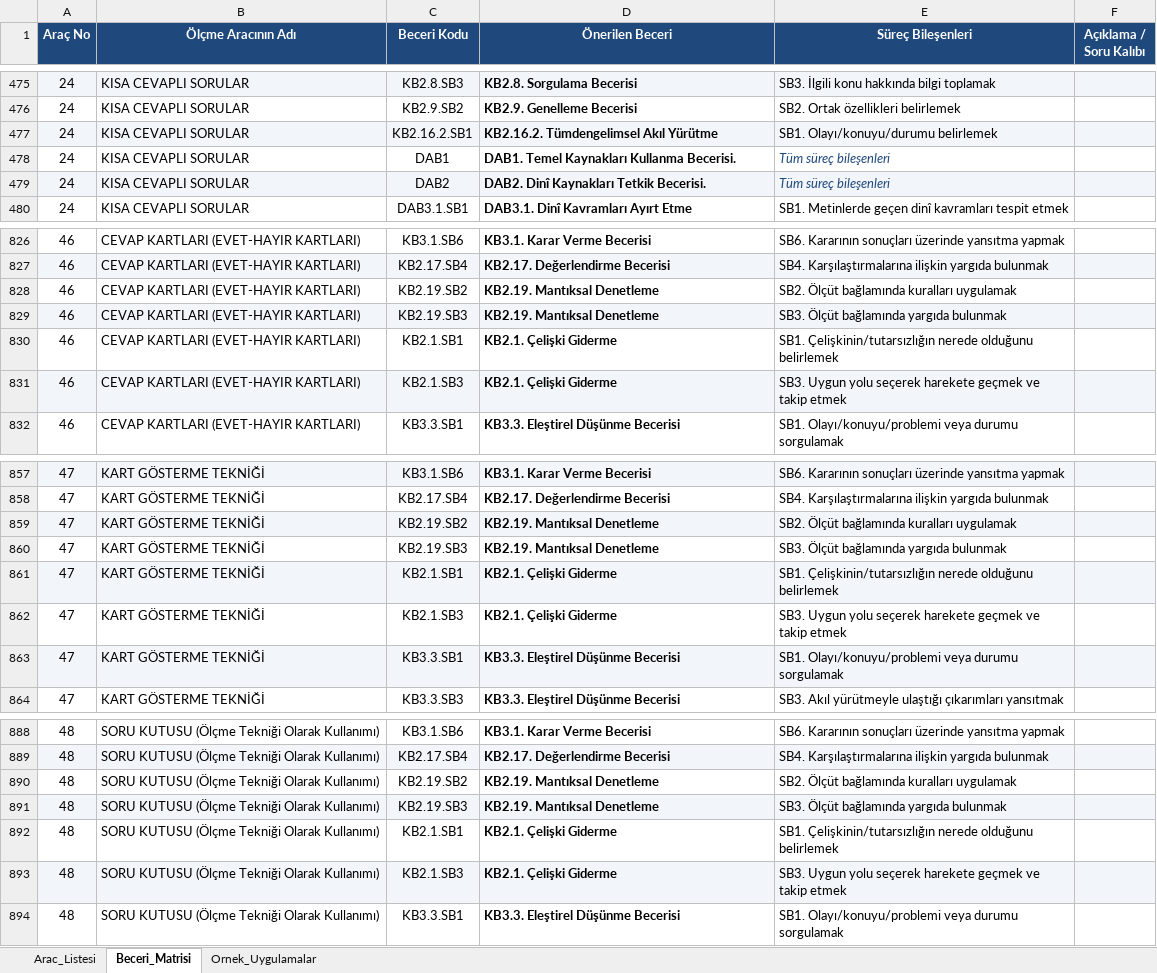
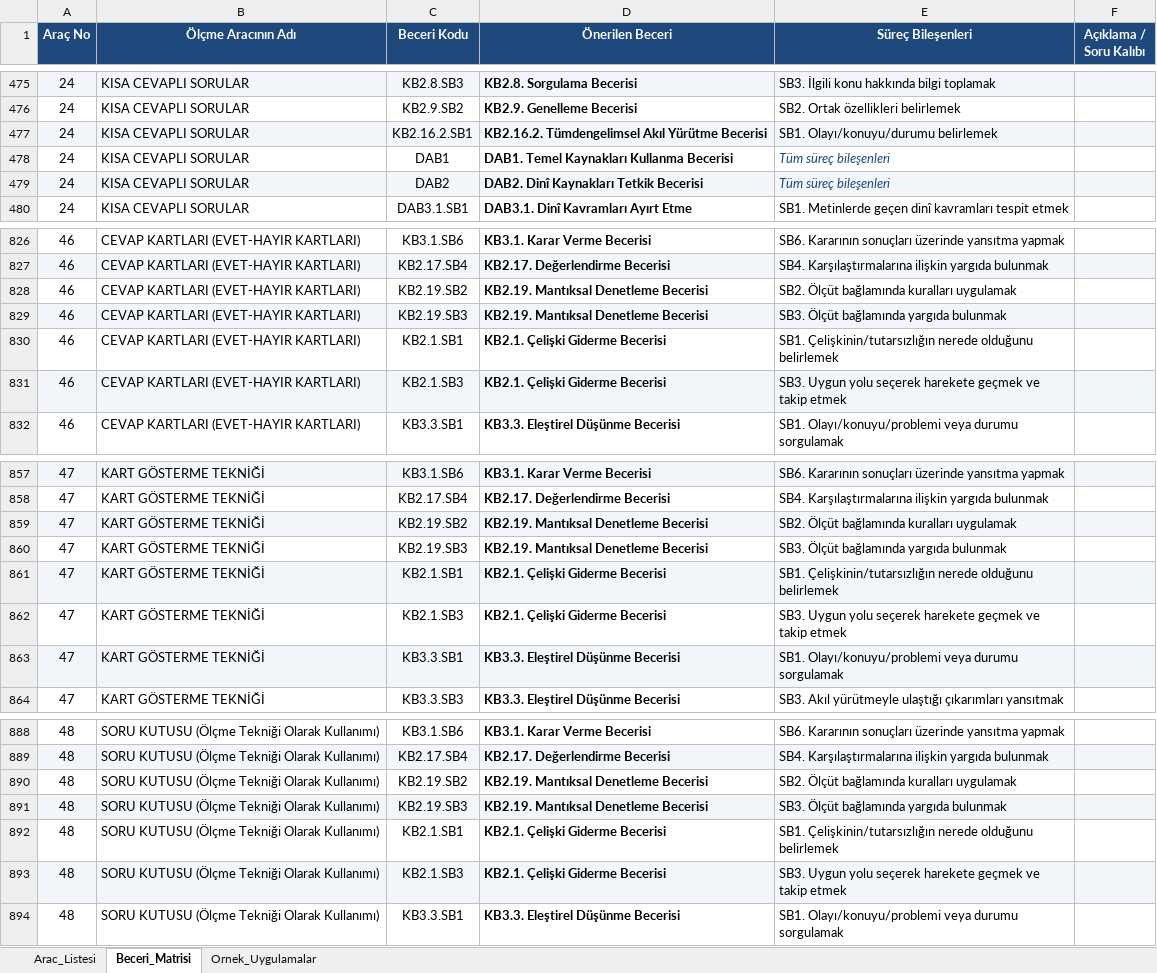
Before and after one commit to safakcansu/dogm_olcme_araclari_rehberi, an Excel workbook: data/araclar.xlsx, sheet Beceri_Matrisi, drawn as a sheet; only a part is shown, gaps mark what is left out; values as stored, in another font and other column widths than the file's, no borders; the diff covers the shown part only; the diff names each change by its address in the sheet, - before the commit and + after, or states it on an @@ line.

```diff
--- a/data/araclar.xlsx (sheet Beceri_Matrisi)
+++ b/data/araclar.xlsx (sheet Beceri_Matrisi)
-D477 (Önerilen Beceri): KB2.16.2. Tümdengelimsel Akıl Yürütme
+D477 (Önerilen Beceri): KB2.16.2. Tümdengelimsel Akıl Yürütme Becerisi
-D478 (Önerilen Beceri): DAB1. Temel Kaynakları Kullanma Becerisi.
+D478 (Önerilen Beceri): DAB1. Temel Kaynakları Kullanma Becerisi
-D479 (Önerilen Beceri): DAB2. Dinî Kaynakları Tetkik Becerisi.
+D479 (Önerilen Beceri): DAB2. Dinî Kaynakları Tetkik Becerisi
-D828:D829 (Önerilen Beceri): KB2.19. Mantıksal Denetleme
+D828:D829 (Önerilen Beceri): KB2.19. Mantıksal Denetleme Becerisi
-D830:D831 (Önerilen Beceri): KB2.1. Çelişki Giderme
+D830:D831 (Önerilen Beceri): KB2.1. Çelişki Giderme Becerisi
-D859:D860 (Önerilen Beceri): KB2.19. Mantıksal Denetleme
+D859:D860 (Önerilen Beceri): KB2.19. Mantıksal Denetleme Becerisi
-D861:D862 (Önerilen Beceri): KB2.1. Çelişki Giderme
+D861:D862 (Önerilen Beceri): KB2.1. Çelişki Giderme Becerisi
-D890:D891 (Önerilen Beceri): KB2.19. Mantıksal Denetleme
+D890:D891 (Önerilen Beceri): KB2.19. Mantıksal Denetleme Becerisi
-D892:D893 (Önerilen Beceri): KB2.1. Çelişki Giderme
+D892:D893 (Önerilen Beceri): KB2.1. Çelişki Giderme Becerisi
```
Also changed, not shown: 44 edited cells elsewhere in this sheet.
